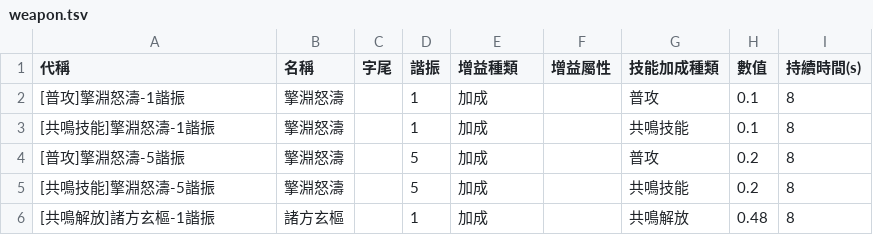
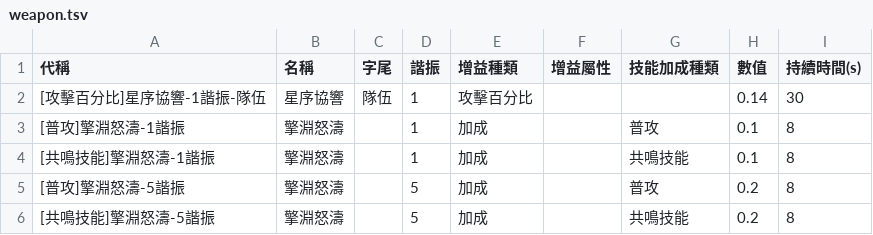
Before and after one commit to ZetsuBouKyo/WutheringWaves, a TSV file: data/v1/zh_tw/buff/weapon.tsv, drawn as a sheet; only a part is shown; the shorter side is filled out with more unchanged rows.

```diff
--- a/data/v1/zh_tw/buff/weapon.tsv
+++ b/data/v1/zh_tw/buff/weapon.tsv
@@ -1,2 +1,3 @@
 代稱	名稱	字尾	諧振	增益種類	增益屬性	技能加成種類	數值	持續時間(s)
+[攻擊百分比]星序協響-1諧振-隊伍	星序協響	隊伍	1	攻擊百分比			0.14	30
 [普攻]擎淵怒濤-1諧振	擎淵怒濤		1	加成		普攻	0.1	8
```
Also changed, not shown: data/v1/zh_tw/buff/resonator.tsv, 1 other file.
